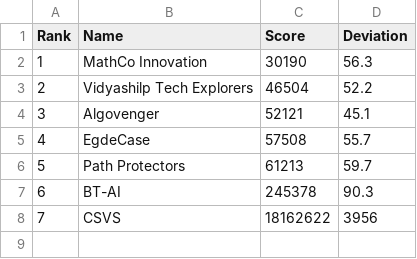
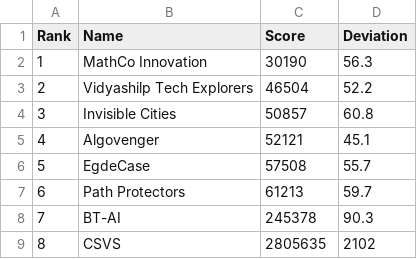
Before and after one commit to ArunJoseph19/Leaderboard_BMC2024, a CSV file: Phase 1 Leaderboard.csv, drawn as a sheet; addresses are those after the commit; the diff names each change by its address in the sheet, - before the commit and + after, or states it on an @@ line.

Commit message:
Update Phase 1 Leaderboard.csv

```diff
--- a/Phase 1 Leaderboard.csv
+++ b/Phase 1 Leaderboard.csv
+row 4: 3 | Invisible Cities | 50857 | 60.8
@@ column A (Rank) renumbered from row 5 down @@
-C9 (Score): 18162622
+C9 (Score): 2805635
-D9 (Deviation): 3956
+D9 (Deviation): 2102
```
